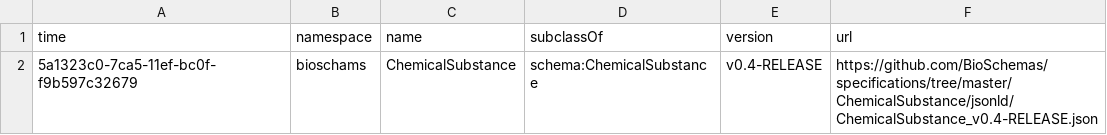
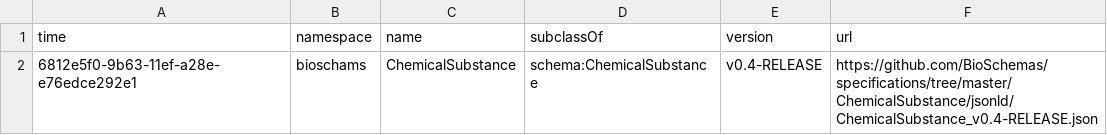
Before and after one commit to zbmed-semtec/bioschemas-dde, a CSV file: latest-updated-profiles/ChemicalSubstance.csv, drawn as a sheet.

Commit message:
Updating Profile

```diff
--- a/latest-updated-profiles/ChemicalSubstance.csv
+++ b/latest-updated-profiles/ChemicalSubstance.csv
@@ -1,2 +1,2 @@
 time,namespace,name,subclassOf,version,url
-5a1323c0-7ca5-11ef-bc0f-f9b597c32679,bioschams,ChemicalSubstance,schema:ChemicalSubstance,v0.4-RELEASE,https://github.com/BioSchemas/specifications/tree/master/ChemicalSubstance/jsonld/ChemicalSubstance_v0.4-RELEASE.json
+6812e5f0-9b63-11ef-a28e-e76edce292e1,bioschams,ChemicalSubstance,schema:ChemicalSubstance,v0.4-RELEASE,https://github.com/BioSchemas/specifications/tree/master/ChemicalSubstance/jsonld/ChemicalSubstance_v0.4-RELEASE.json
```
